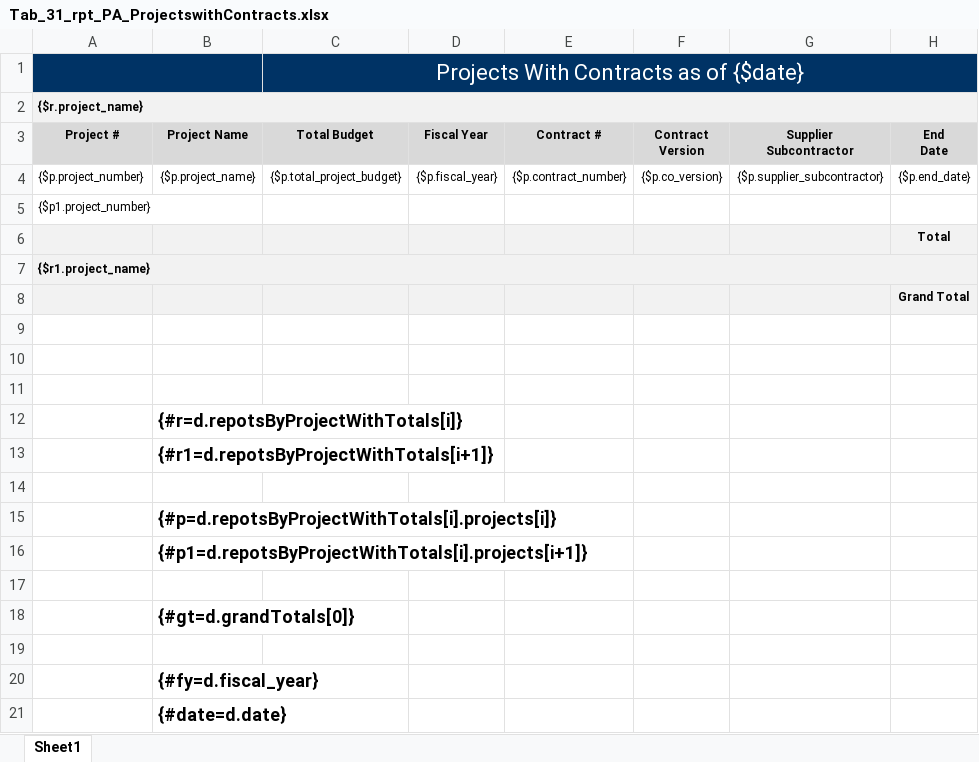
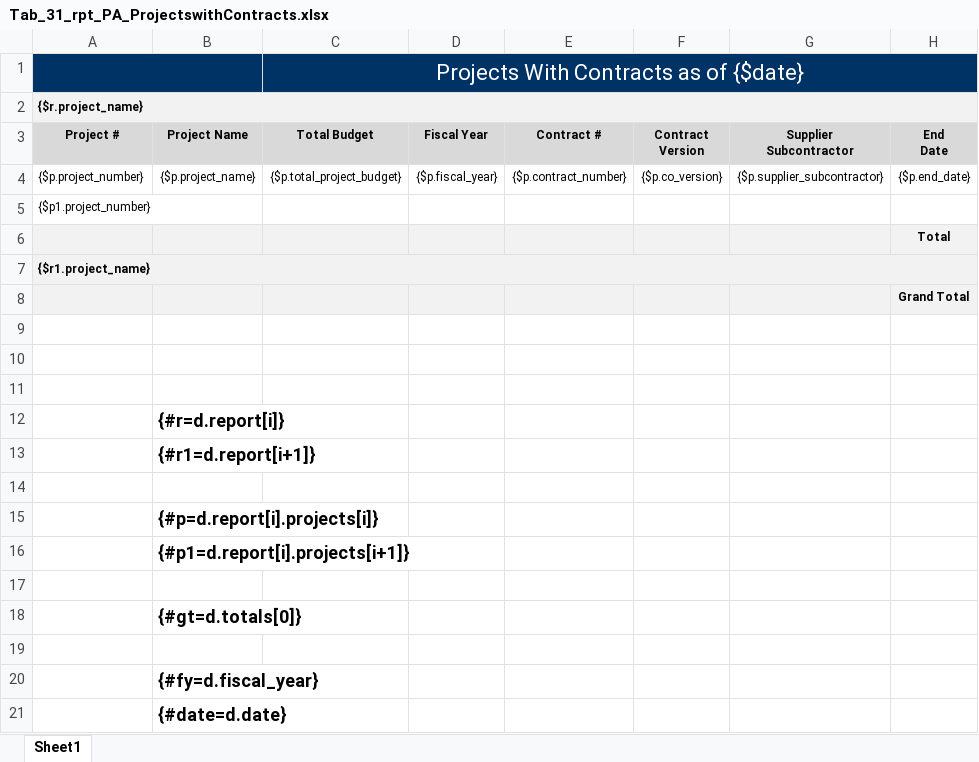
Before and after one commit to bcgov/gdx-agreements-tracker, an Excel workbook: backend/reports/xlsx/Tab_31_rpt_PA_ProjectswithContracts.xlsx, sheet Sheet1, drawn as a sheet; only a part is shown; values as stored, in another font and other column widths than the file's, no borders; charts and pictures not drawn; the diff names each change by its address in the sheet, - before the commit and + after, or states it on an @@ line.

Commit message:
descw-1256 model returns report JSON with totals

```diff
--- a/backend/reports/xlsx/Tab_31_rpt_PA_ProjectswithContracts.xlsx (sheet Sheet1)
+++ b/backend/reports/xlsx/Tab_31_rpt_PA_ProjectswithContracts.xlsx (sheet Sheet1)
-B12 (Project Name): {#r=d.repotsByProjectWithTotals[i]}
+B12 (Project Name): {#r=d.report[i]}
-B13 (Project Name): {#r1=d.repotsByProjectWithTotals[i+1]}
+B13 (Project Name): {#r1=d.report[i+1]}
-B15 (Project Name): {#p=d.repotsByProjectWithTotals[i].projects[i]}
+B15 (Project Name): {#p=d.report[i].projects[i]}
-B16 (Project Name): {#p1=d.repotsByProjectWithTotals[i].projects[i+1]}
+B16 (Project Name): {#p1=d.report[i].projects[i+1]}
-B18 (Project Name): {#gt=d.grandTotals[0]}
+B18 (Project Name): {#gt=d.totals[0]}
```
Also changed, not shown: 1 other file.
